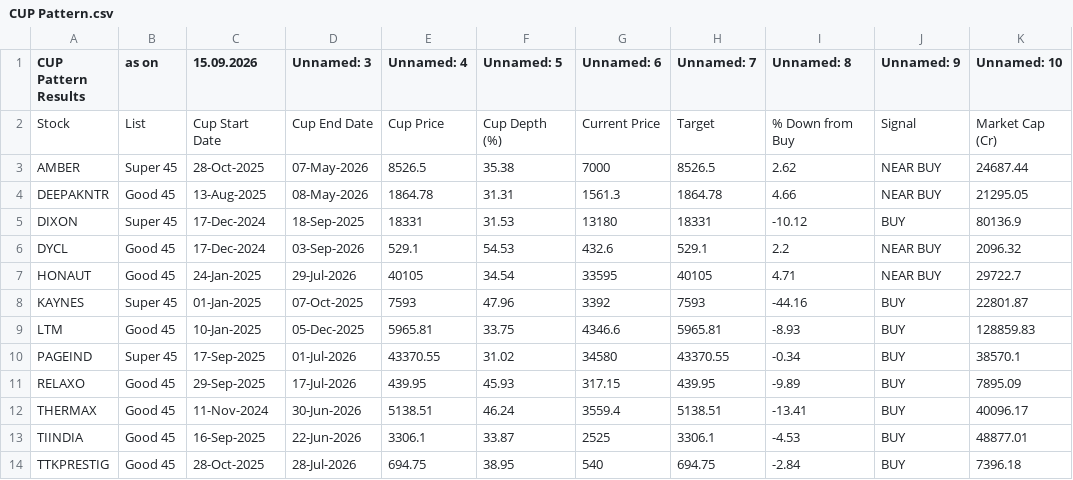
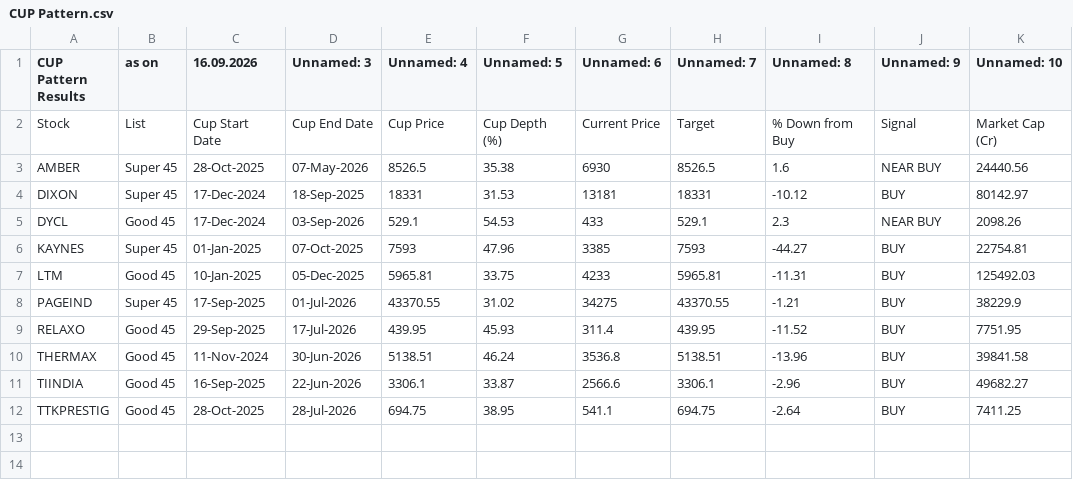
Before and after one commit to mojiburrahaman25/stock-output, a CSV file: CUP Pattern.csv, drawn as a sheet.

```diff
--- a/CUP Pattern.csv
+++ b/CUP Pattern.csv
@@ -1,14 +1,12 @@
-CUP Pattern Results,as on,15.09.2026,Unnamed: 3,Unnamed: 4,Unnamed: 5,Unnamed: 6,Unnamed: 7,Unnamed: 8,Unnamed: 9,Unnamed: 10
+CUP Pattern Results,as on,16.09.2026,Unnamed: 3,Unnamed: 4,Unnamed: 5,Unnamed: 6,Unnamed: 7,Unnamed: 8,Unnamed: 9,Unnamed: 10
 Stock,List,Cup Start Date,Cup End Date,Cup Price,Cup Depth (%),Current Price,Target,% Down from Buy,Signal,Market Cap (Cr)
-AMBER,Super 45,28-Oct-2025,07-May-2026,8526.5,35.38,7000,8526.5,2.62,NEAR BUY,24687.44
-DEEPAKNTR,Good 45,13-Aug-2025,08-May-2026,1864.78,31.31,1561.3,1864.78,4.66,NEAR BUY,21295.05
-DIXON,Super 45,17-Dec-2024,18-Sep-2025,18331,31.53,13180,18331,-10.12,BUY,80136.9
-DYCL,Good 45,17-Dec-2024,03-Sep-2026,529.1,54.53,432.6,529.1,2.2,NEAR BUY,2096.32
-HONAUT,Good 45,24-Jan-2025,29-Jul-2026,40105,34.54,33595,40105,4.71,NEAR BUY,29722.7
-KAYNES,Super 45,01-Jan-2025,07-Oct-2025,7593,47.96,3392,7593,-44.16,BUY,22801.87
-LTM,Good 45,10-Jan-2025,05-Dec-2025,5965.81,33.75,4346.6,5965.81,-8.93,BUY,128859.83
-PAGEIND,Super 45,17-Sep-2025,01-Jul-2026,43370.55,31.02,34580,43370.55,-0.34,BUY,38570.1
-RELAXO,Good 45,29-Sep-2025,17-Jul-2026,439.95,45.93,317.15,439.95,-9.89,BUY,7895.09
-THERMAX,Good 45,11-Nov-2024,30-Jun-2026,5138.51,46.24,3559.4,5138.51,-13.41,BUY,40096.17
-TIINDIA,Good 45,16-Sep-2025,22-Jun-2026,3306.1,33.87,2525,3306.1,-4.53,BUY,48877.01
-TTKPRESTIG,Good 45,28-Oct-2025,28-Jul-2026,694.75,38.95,540,694.75,-2.84,BUY,7396.18
+AMBER,Super 45,28-Oct-2025,07-May-2026,8526.5,35.38,6930,8526.5,1.6,NEAR BUY,24440.56
+DIXON,Super 45,17-Dec-2024,18-Sep-2025,18331,31.53,13181,18331,-10.12,BUY,80142.97
+DYCL,Good 45,17-Dec-2024,03-Sep-2026,529.1,54.53,433,529.1,2.3,NEAR BUY,2098.26
+KAYNES,Super 45,01-Jan-2025,07-Oct-2025,7593,47.96,3385,7593,-44.27,BUY,22754.81
+LTM,Good 45,10-Jan-2025,05-Dec-2025,5965.81,33.75,4233,5965.81,-11.31,BUY,125492.03
+PAGEIND,Super 45,17-Sep-2025,01-Jul-2026,43370.55,31.02,34275,43370.55,-1.21,BUY,38229.9
+RELAXO,Good 45,29-Sep-2025,17-Jul-2026,439.95,45.93,311.4,439.95,-11.52,BUY,7751.95
+THERMAX,Good 45,11-Nov-2024,30-Jun-2026,5138.51,46.24,3536.8,5138.51,-13.96,BUY,39841.58
+TIINDIA,Good 45,16-Sep-2025,22-Jun-2026,3306.1,33.87,2566.6,3306.1,-2.96,BUY,49682.27
+TTKPRESTIG,Good 45,28-Oct-2025,28-Jul-2026,694.75,38.95,541.1,694.75,-2.64,BUY,7411.25
```
Also changed, not shown: BUY List.csv, ENVELOP.csv, 6 other files.
